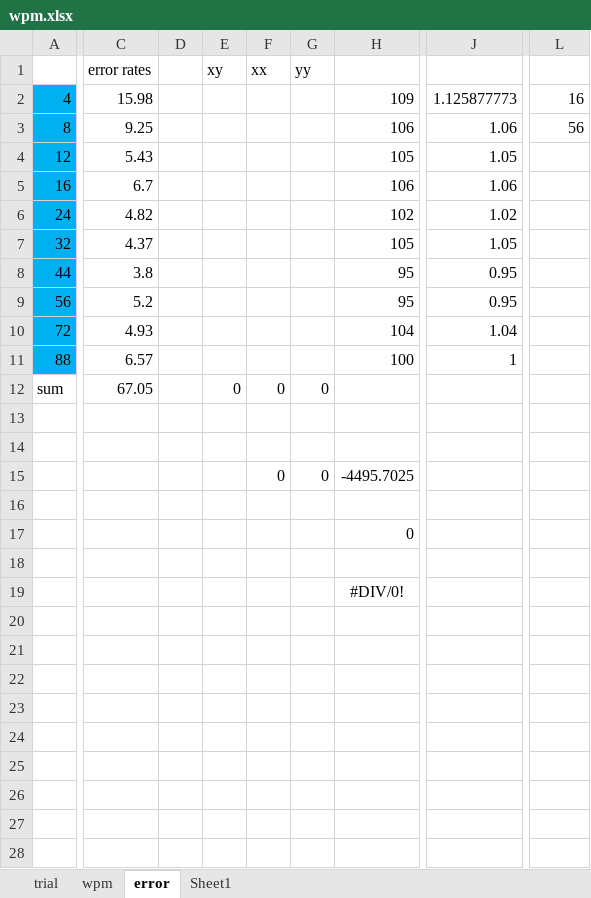
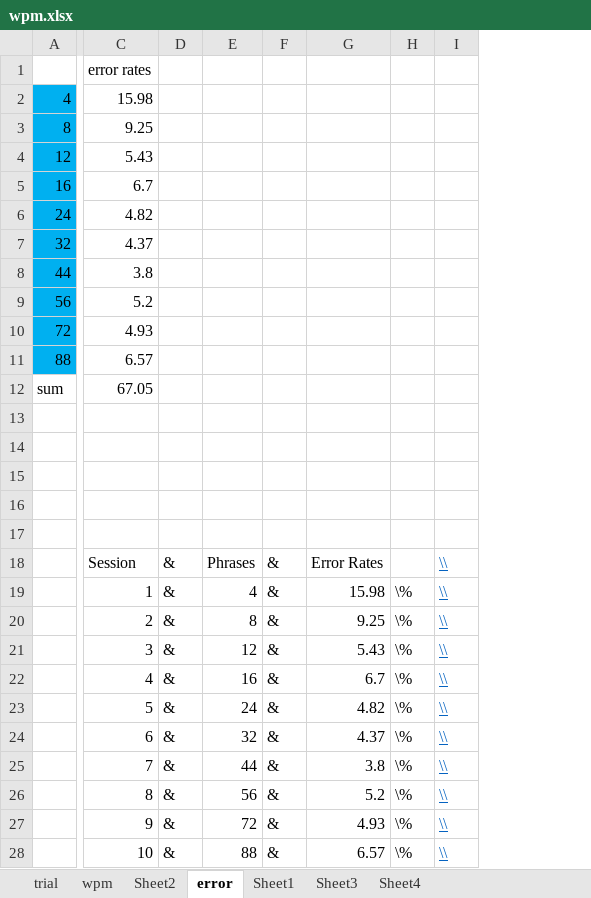
Before and after one commit to splendiferousnoctifer/thesisType, an Excel workbook: thesis/graphs/wpm.xlsx, sheet error, drawn as a sheet; only a part is shown, gaps mark what is left out; values as stored, in another font and other column widths than the file's, no borders; charts and pictures not drawn; removed rows and columns are numbered as before the commit, all else as after; rows hold the shown columns only; the diff covers the shown part only; the diff names each change by its address in the sheet, - before the commit and + after, or states it on an @@ line.

```diff
--- a/thesis/graphs/wpm.xlsx (sheet error)
+++ b/thesis/graphs/wpm.xlsx (sheet error)
+sheet tab: Sheet2
+sheet tab: Sheet3
+sheet tab: Sheet4
-column D, empty
-column E, rows 1-12: xy |  |  |  |  |  |  |  |  |  |  | 0
-column F, rows 1-15: xx |  |  |  |  |  |  |  |  |  |  | 0 |  |  | 0
-column G, rows 1-15: yy |  |  |  |  |  |  |  |  |  |  | 0 |  |  | 0
-column H, rows 2-19: 109 | 106 | 105 | 106 | 102 | 105 | 95 | 95 | 104 | 100 |  |  |  | -4495.7025 |  | 0 |  | #DIV/0!
-column J, rows 2-11: 1.125877773 | 1.06 | 1.05 | 1.06 | 1.02 | 1.05 | 0.95 | 0.95 | 1.04 | 1
+column D, rows 18-19: & | &
+column F, rows 18-19: & | &
+column G, rows 18-19: Error Rates | 15.98
+column H, row 19: \%
+column I, rows 18-19: \\ | \\
-E2: 16
+E2: (empty)
-E3: 56
+E3: (empty)
-row 15:  |  |  |  | 0 | 0 | -4495.7025
+row 15: (empty)
-row 18: (empty)
+row 18:  | Session | & | Phrases | & | Error Rates |  | \\
-C19: (empty)
+C19: 1
-E19: (empty)
+E19: 4
+row 20:  | 2 | & | 8 | & | 9.25 | \% | \\
+row 21:  | 3 | & | 12 | & | 5.43 | \% | \\
+row 22:  | 4 | & | 16 | & | 6.7 | \% | \\
+row 23:  | 5 | & | 24 | & | 4.82 | \% | \\
+row 24:  | 6 | & | 32 | & | 4.37 | \% | \\
+row 25:  | 7 | & | 44 | & | 3.8 | \% | \\
+row 26:  | 8 | & | 56 | & | 5.2 | \% | \\
+row 27:  | 9 | & | 72 | & | 4.93 | \% | \\
+row 28:  | 10 | & | 88 | & | 6.57 | \% | \\
```
Also changed, not shown: 2 removed columns elsewhere in this sheet, sheet wpm, charts or pictures, 10 other files.
